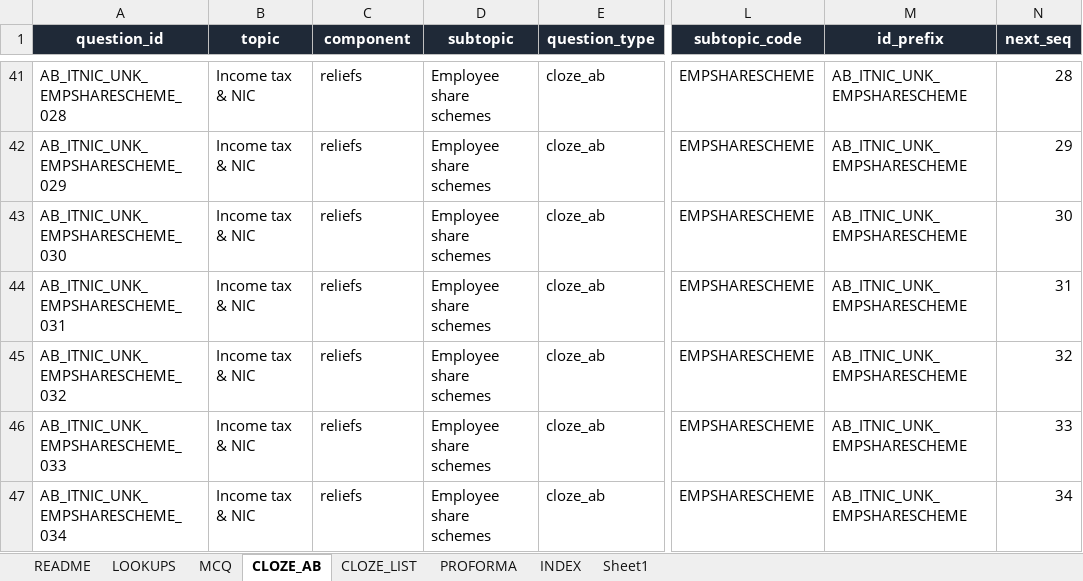
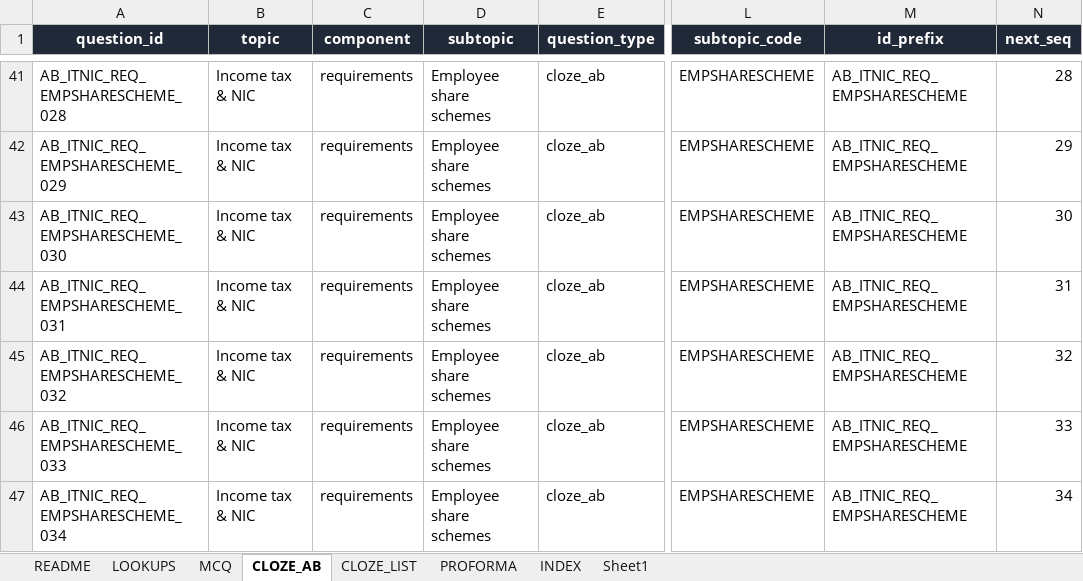
Before and after one commit to Knaderi00/sbr_quiz_app, an Excel workbook: src/tools/atx_question_authoring_FIXED.xlsx, sheet CLOZE_AB, drawn as a sheet; only a part is shown, gaps mark what is left out; values as stored, in another font and other column widths than the file's, no borders; table styles not drawn; the diff covers the shown part only; the diff names each change by its address in the sheet, - before the commit and + after, or states it on an @@ line.

Commit message:
questions

```diff
--- a/src/tools/atx_question_authoring_FIXED.xlsx (sheet CLOZE_AB)
+++ b/src/tools/atx_question_authoring_FIXED.xlsx (sheet CLOZE_AB)
-A41 (question_id): AB_ITNIC_UNK_EMPSHARESCHEME_028
+A41 (question_id): AB_ITNIC_REQ_EMPSHARESCHEME_028
-C41:C47 (component): reliefs
+C41:C47 (component): requirements
-M41:M47 (id_prefix): AB_ITNIC_UNK_EMPSHARESCHEME
+M41:M47 (id_prefix): AB_ITNIC_REQ_EMPSHARESCHEME
-A42 (question_id): AB_ITNIC_UNK_EMPSHARESCHEME_029
+A42 (question_id): AB_ITNIC_REQ_EMPSHARESCHEME_029
-A43 (question_id): AB_ITNIC_UNK_EMPSHARESCHEME_030
+A43 (question_id): AB_ITNIC_REQ_EMPSHARESCHEME_030
-A44 (question_id): AB_ITNIC_UNK_EMPSHARESCHEME_031
+A44 (question_id): AB_ITNIC_REQ_EMPSHARESCHEME_031
-A45 (question_id): AB_ITNIC_UNK_EMPSHARESCHEME_032
+A45 (question_id): AB_ITNIC_REQ_EMPSHARESCHEME_032
-A46 (question_id): AB_ITNIC_UNK_EMPSHARESCHEME_033
+A46 (question_id): AB_ITNIC_REQ_EMPSHARESCHEME_033
-A47 (question_id): AB_ITNIC_UNK_EMPSHARESCHEME_034
+A47 (question_id): AB_ITNIC_REQ_EMPSHARESCHEME_034
```
Also changed, not shown: 81 edited cells elsewhere in this sheet, sheet INDEX, 2 other files.
